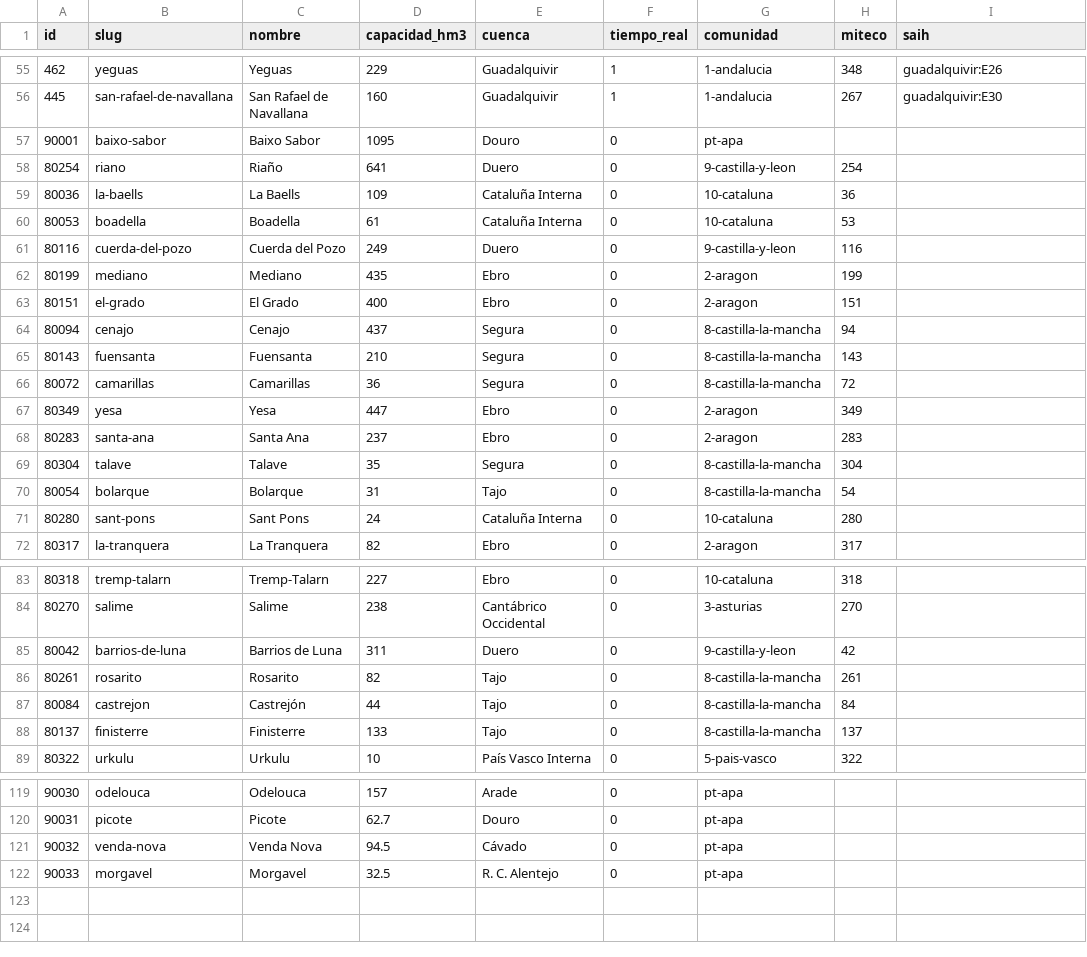
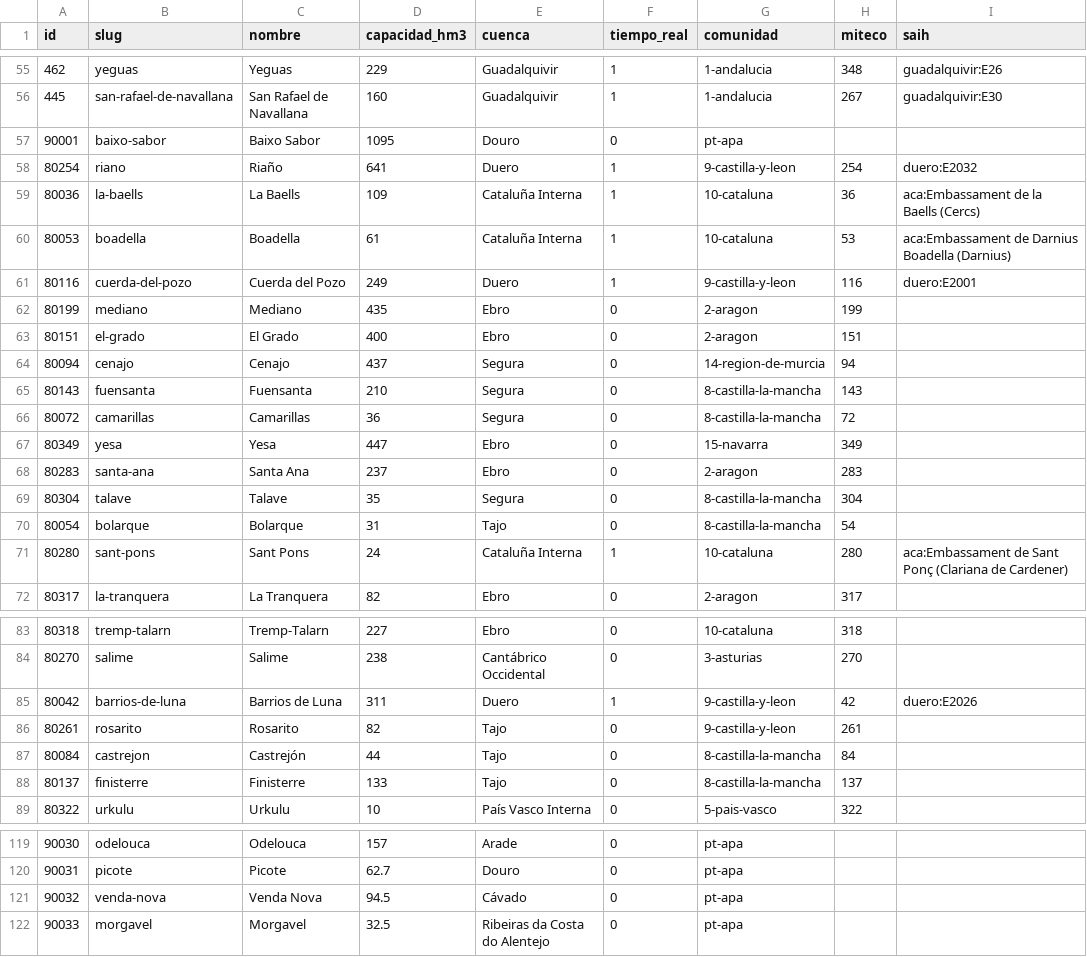
Before and after one commit to Danii204/infospot.es, a CSV file: beta/data/embalses.csv, drawn as a sheet; only a part is shown, gaps mark what is left out.

```diff
--- a/beta/data/embalses.csv
+++ b/beta/data/embalses.csv
@@ -57,12 +57,12 @@ id;slug;nombre;capacidad_hm3;cuenca;tiempo_real;comunidad;miteco;saih
 90001;baixo-sabor;Baixo Sabor;1095;Douro;0;pt-apa;;
-80254;riano;Riaño;641;Duero;0;9-castilla-y-leon;254;
-80036;la-baells;La Baells;109;Cataluña Interna;0;10-cataluna;36;
-80053;boadella;Boadella;61;Cataluña Interna;0;10-cataluna;53;
-80116;cuerda-del-pozo;Cuerda del Pozo;249;Duero;0;9-castilla-y-leon;116;
+80254;riano;Riaño;641;Duero;1;9-castilla-y-leon;254;duero:E2032
+80036;la-baells;La Baells;109;Cataluña Interna;1;10-cataluna;36;aca:Embassament de la Baells (Cercs)
+80053;boadella;Boadella;61;Cataluña Interna;1;10-cataluna;53;aca:Embassament de Darnius Boadella (Darnius)
+80116;cuerda-del-pozo;Cuerda del Pozo;249;Duero;1;9-castilla-y-leon;116;duero:E2001
 80199;mediano;Mediano;435;Ebro;0;2-aragon;199;
 80151;el-grado;El Grado;400;Ebro;0;2-aragon;151;
-80094;cenajo;Cenajo;437;Segura;0;8-castilla-la-mancha;94;
+80094;cenajo;Cenajo;437;Segura;0;14-region-de-murcia;94;
 80143;fuensanta;Fuensanta;210;Segura;0;8-castilla-la-mancha;143;
 80072;camarillas;Camarillas;36;Segura;0;8-castilla-la-mancha;72;
-80349;yesa;Yesa;447;Ebro;0;2-aragon;349;
+80349;yesa;Yesa;447;Ebro;0;15-navarra;349;
 80283;santa-ana;Santa Ana;237;Ebro;0;2-aragon;283;
@@ -70,3 +70,3 @@ id;slug;nombre;capacidad_hm3;cuenca;tiempo_real;comunidad;miteco;saih
 80054;bolarque;Bolarque;31;Tajo;0;8-castilla-la-mancha;54;
-80280;sant-pons;Sant Pons;24;Cataluña Interna;0;10-cataluna;280;
+80280;sant-pons;Sant Pons;24;Cataluña Interna;1;10-cataluna;280;aca:Embassament de Sant Ponç (Clariana de Cardener)
 80317;la-tranquera;La Tranquera;82;Ebro;0;2-aragon;317;
@@ -84,4 +84,4 @@ id;slug;nombre;capacidad_hm3;cuenca;tiempo_real;comunidad;miteco;saih
 80270;salime;Salime;238;Cantábrico Occidental;0;3-asturias;270;
-80042;barrios-de-luna;Barrios de Luna;311;Duero;0;9-castilla-y-leon;42;
-80261;rosarito;Rosarito;82;Tajo;0;8-castilla-la-mancha;261;
+80042;barrios-de-luna;Barrios de Luna;311;Duero;1;9-castilla-y-leon;42;duero:E2026
+80261;rosarito;Rosarito;82;Tajo;0;9-castilla-y-leon;261;
 80084;castrejon;Castrejón;44;Tajo;0;8-castilla-la-mancha;84;
@@ -121,2 +121,2 @@ id;slug;nombre;capacidad_hm3;cuenca;tiempo_real;comunidad;miteco;saih
 90032;venda-nova;Venda Nova;94.5;Cávado;0;pt-apa;;
-90033;morgavel;Morgavel;32.5;R. C. Alentejo;0;pt-apa;;
+90033;morgavel;Morgavel;32.5;Ribeiras da Costa do Alentejo;0;pt-apa;;
```
Also changed, not shown: 11 other files.
